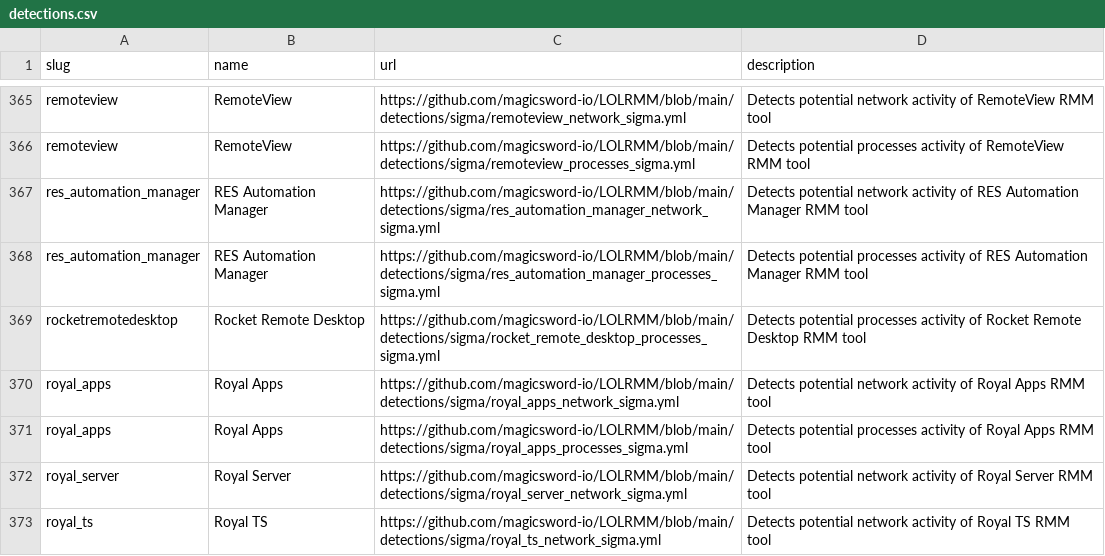
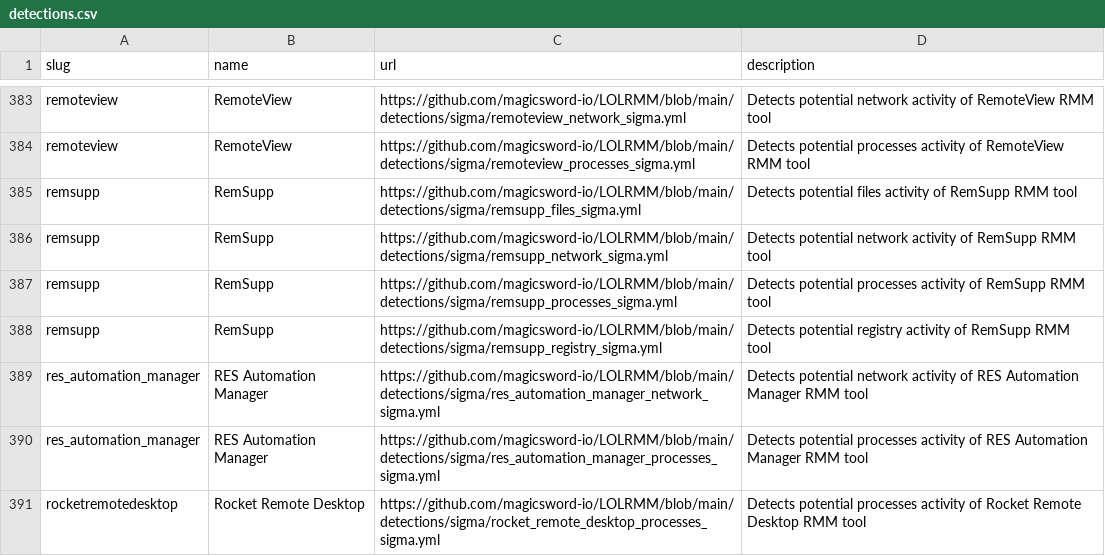
Before and after one commit to InfoSecJay/lolrmm-artifacts, a CSV file: data/csv/detections.csv, drawn as a sheet; only a part is shown, gaps mark what is left out; the shorter side is filled out with more unchanged rows; the diff covers the shown part only.

```diff
--- a/data/csv/detections.csv
+++ b/data/csv/detections.csv
@@ -366,2 +384,6 @@ remoteview,RemoteView,https://github.com/magicsword-io/LOLRMM/blob/main/detectio
 remoteview,RemoteView,https://github.com/magicsword-io/LOLRMM/blob/main/detections/sigma/remoteview_processes_sigma.yml,Detects potential processes activity of RemoteView RMM tool
+remsupp,RemSupp,https://github.com/magicsword-io/LOLRMM/blob/main/detections/sigma/remsupp_files_sigma.yml,Detects potential files activity of RemSupp RMM tool
+remsupp,RemSupp,https://github.com/magicsword-io/LOLRMM/blob/main/detections/sigma/remsupp_network_sigma.yml,Detects potential network activity of RemSupp RMM tool
+remsupp,RemSupp,https://github.com/magicsword-io/LOLRMM/blob/main/detections/sigma/remsupp_processes_sigma.yml,Detects potential processes activity of RemSupp RMM tool
+remsupp,RemSupp,https://github.com/magicsword-io/LOLRMM/blob/main/detections/sigma/remsupp_registry_sigma.yml,Detects potential registry activity of RemSupp RMM tool
 res_automation_manager,RES Automation Manager,https://github.com/magicsword-io/LOLRMM/blob/main/detections/sigma/res_automation_manager_network_sigma.yml,Detects potential network activity of RES Automation Manager RMM tool
```
Also changed, not shown: 32 added rows and 2 edited cells elsewhere in this file, data/completeness_report.csv, 25 other files.
